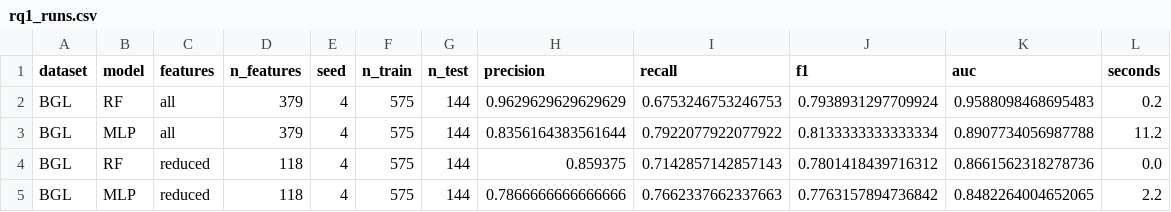
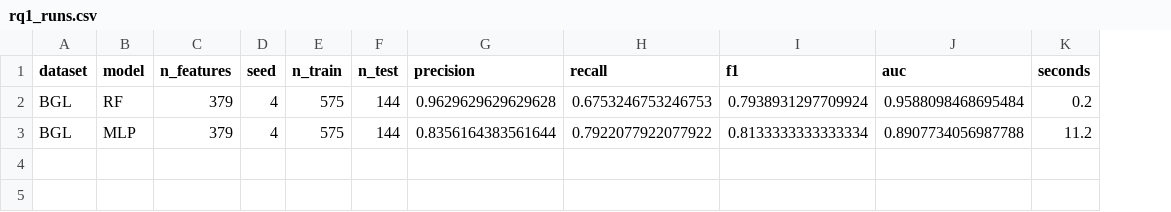
Before and after one commit to Lumiere-ngn/LOG6309E_group_3, a CSV file: results/per_seed_bgl_line/seed_4/rq1_runs.csv, drawn as a sheet; removed rows and columns are numbered as before the commit, all else as after; the diff names each change by its address in the sheet, - before the commit and + after, or states it on an @@ line.

```diff
--- a/results/per_seed_bgl_line/seed_4/rq1_runs.csv
+++ b/results/per_seed_bgl_line/seed_4/rq1_runs.csv
-column C (features), rows 2-3: all | all
-G2 (precision): 0.9629629629629629
+G2 (precision): 0.9629629629629628
-J2 (auc): 0.9588098468695483
+J2 (auc): 0.9588098468695484
-row 4: BGL | RF | reduced | 118 | 4 | 575 | 144 | 0.859375 | 0.7142857142857143 | 0.7801418439716312 | 0.8661562318278736 | 0.0
-row 5: BGL | MLP | reduced | 118 | 4 | 575 | 144 | 0.7866666666666666 | 0.7662337662337663 | 0.7763157894736842 | 0.8482264004652065 | 2.2
```
Also changed, not shown: results/per_seed_bgl_line/seed_0/rq1_runs.csv, results/per_seed_bgl_line/seed_2/rq1_runs.csv, 39 other files.
